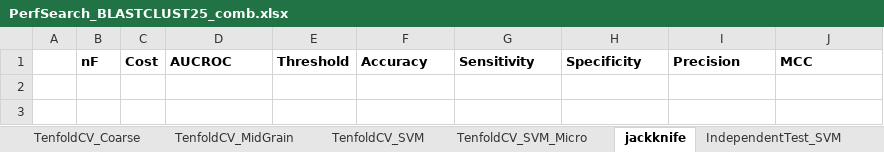
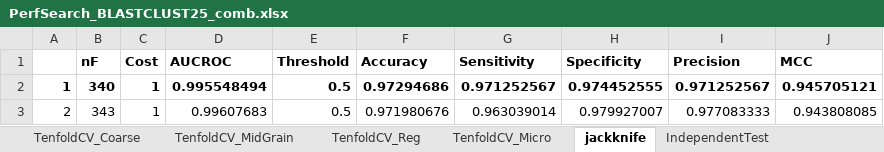
Before and after one commit to antorkhan/DNABinding, an Excel workbook: Code/R/PerfSearch_BLASTCLUST25_comb.xlsx, sheet jackknife, drawn as a sheet; values as stored, in another font and other column widths than the file's, no borders; the diff names each change by its address in the sheet, - before the commit and + after, or states it on an @@ line.

```diff
--- a/Code/R/PerfSearch_BLASTCLUST25_comb.xlsx (sheet jackknife)
+++ b/Code/R/PerfSearch_BLASTCLUST25_comb.xlsx (sheet jackknife)
-sheet tab: TenfoldCV_SVM
+sheet tab: TenfoldCV_Reg
-sheet tab: TenfoldCV_SVM_Micro
+sheet tab: TenfoldCV_Micro
-sheet tab: IndependentTest_SVM
+sheet tab: IndependentTest
+row 2: 1 | 340 | 1 | 0.995548494 | 0.5 | 0.97294686 | 0.971252567 | 0.974452555 | 0.971252567 | 0.945705121
+row 3: 2 | 343 | 1 | 0.99607683 | 0.5 | 0.971980676 | 0.963039014 | 0.979927007 | 0.977083333 | 0.943808085
```
Also changed, not shown: sheet IndependentTest, sheet TenfoldCV_Reg, sheet TenfoldCV_Micro, other sheet tabs, charts or pictures, Code/R/PerfSearch_BLASTCLUST25_RUS_comb.xlsx, 3 other files.
